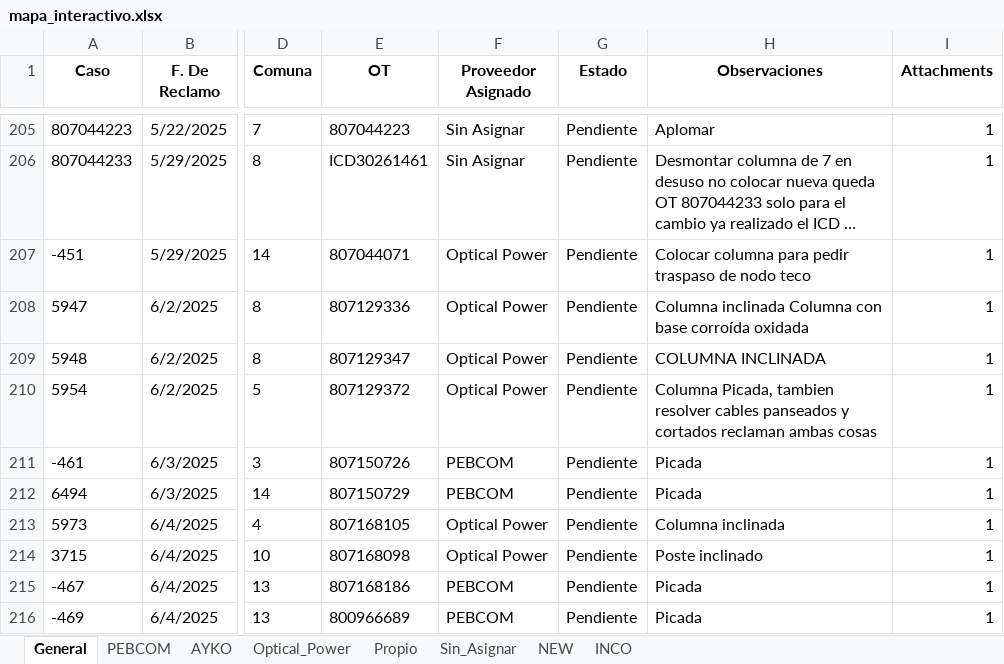
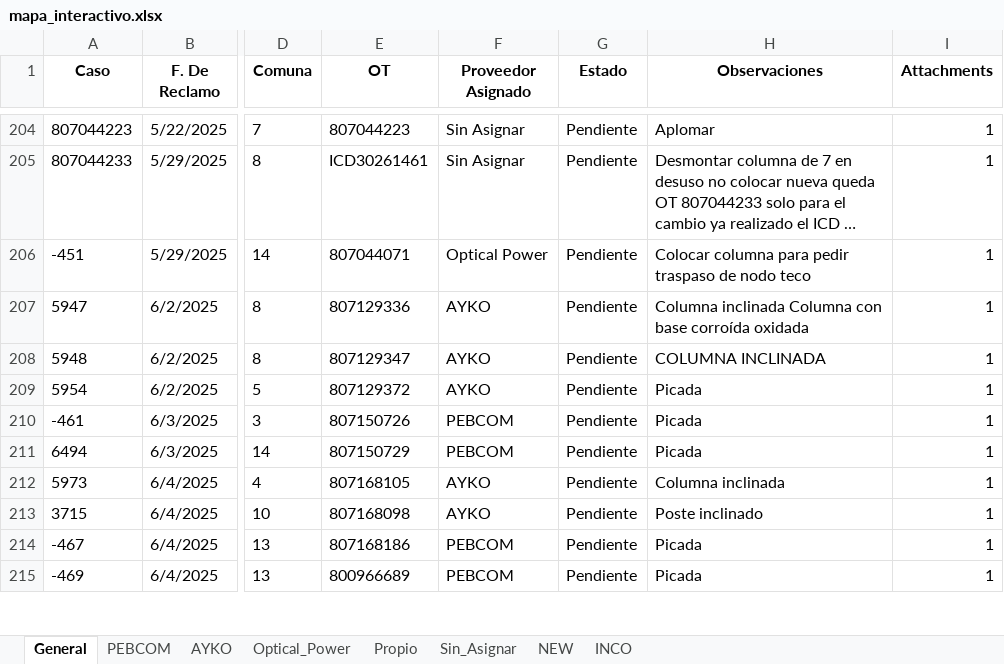
Before and after one commit to gestiondereclamosteco/pendientes_mantenimiento, an Excel workbook: mapa_interactivo.xlsx, sheet General, drawn as a sheet; only a part is shown, gaps mark what is left out; long unchanged cells end in …; values as stored, in another font and other column widths than the file's, no borders; addresses are those after the commit; the diff covers the shown part only; the diff names each change by its address in the sheet, - before the commit and + after, or states it on an @@ line.

```diff
--- a/mapa_interactivo.xlsx (sheet General)
+++ b/mapa_interactivo.xlsx (sheet General)
-F207:F209 (Proveedor Asignado): Optical Power
+F207:F209 (Proveedor Asignado): AYKO
-H209 (Observaciones): Columna Picada, tambien resolver cables panseados y cortados reclaman ambas cosas
+H209 (Observaciones): Picada
-F212:F213 (Proveedor Asignado): Optical Power
+F212:F213 (Proveedor Asignado): AYKO
```
Also changed, not shown: 1 removed row and 25 edited cells elsewhere in this sheet, sheet Optical_Power, sheet AYKO, sheet NEW, sheet PEBCOM, 1 other file.
